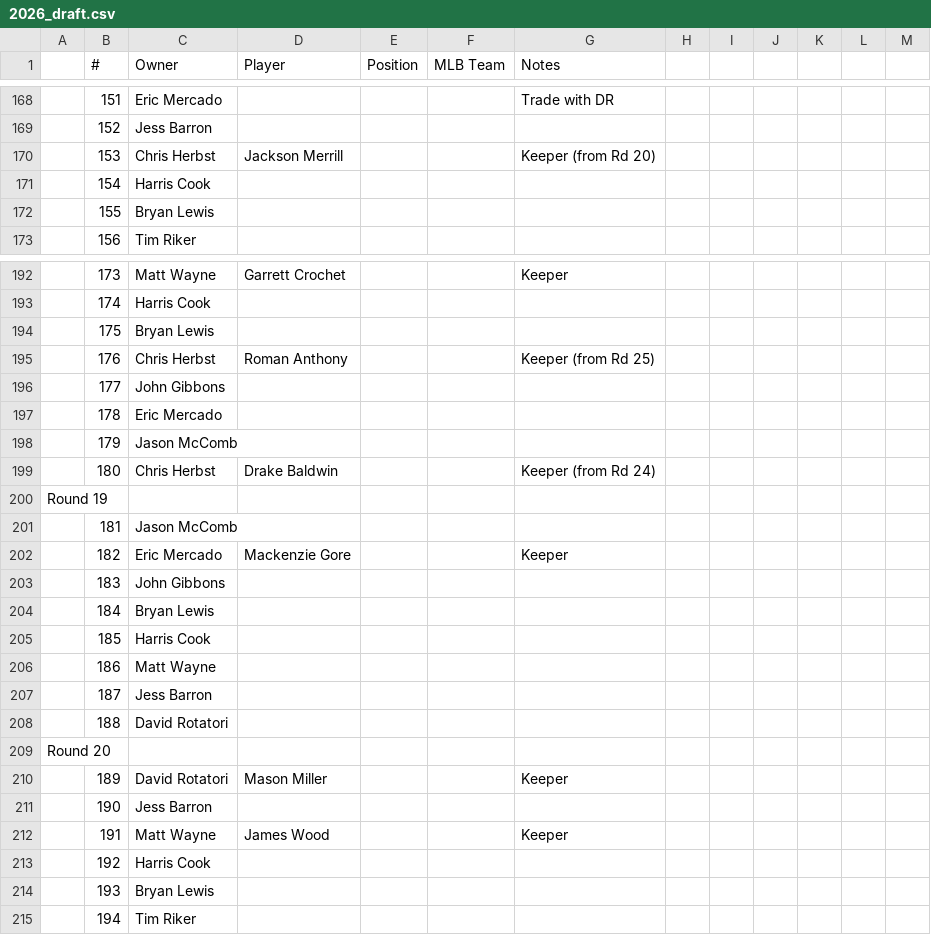
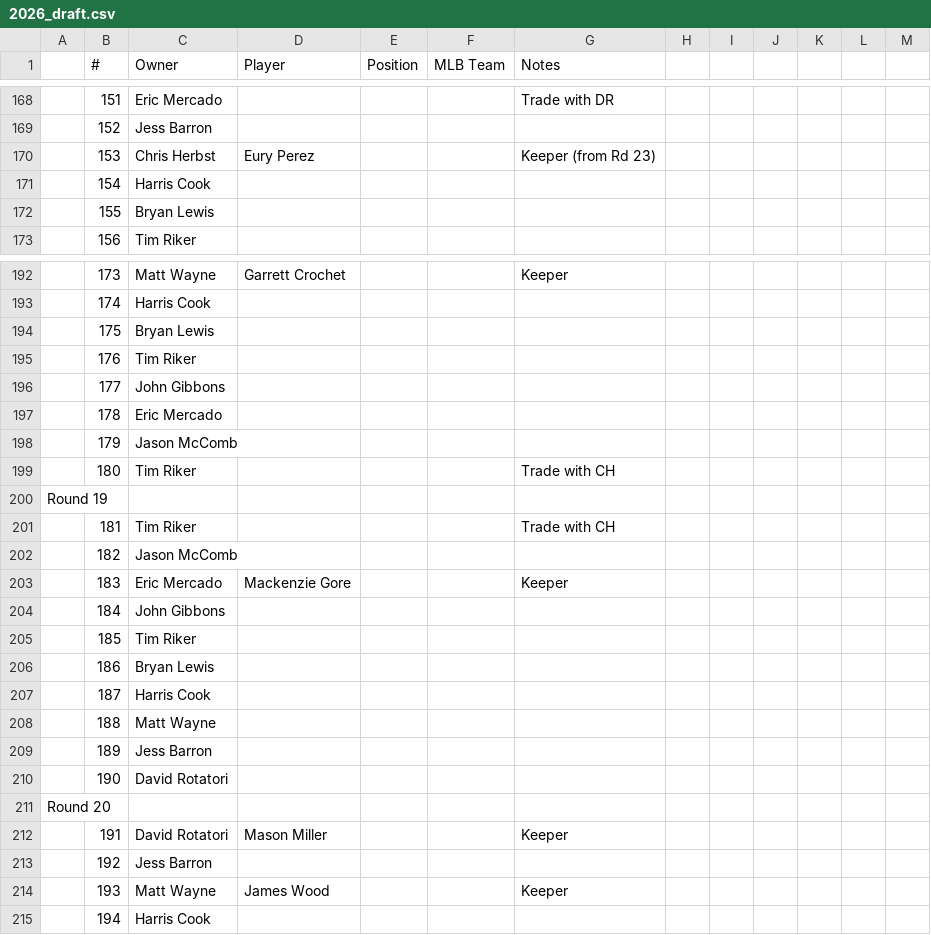
Before and after one commit to johngibbons/fantasy-baseball-helper, a CSV file: 2026_draft.csv, drawn as a sheet; only a part is shown, gaps mark what is left out; removed rows and columns are numbered as before the commit, all else as after; the diff covers the shown part only; the diff names each change by its address in the sheet, - before the commit and + after, or states it on an @@ line.

```diff
--- a/2026_draft.csv
+++ b/2026_draft.csv
-D170 (Player): Jackson Merrill
+D170 (Player): Eury Perez
-G170 (Notes): Keeper (from Rd 20)
+G170 (Notes): Keeper (from Rd 23)
-C195 (Owner): Chris Herbst
+C195 (Owner): Tim Riker
-D195 (Player): Roman Anthony
+D195 (Player): (empty)
-G195 (Notes): Keeper (from Rd 25)
+G195 (Notes): (empty)
-C199 (Owner): Chris Herbst
+C199 (Owner): Tim Riker
-D199 (Player): Drake Baldwin
+D199 (Player): (empty)
-G199 (Notes): Keeper (from Rd 24)
+G199 (Notes): Trade with CH
-C201 (Owner): Jason McComb
+C201 (Owner): Tim Riker
-G201 (Notes): (empty)
+G201 (Notes): Trade with CH
-C202 (Owner): Eric Mercado
+C202 (Owner): Jason McComb
-D202 (Player): Mackenzie Gore
+D202 (Player): (empty)
-G202 (Notes): Keeper
+G202 (Notes): (empty)
-C203 (Owner): John Gibbons
+C203 (Owner): Eric Mercado
-D203 (Player): (empty)
+D203 (Player): Mackenzie Gore
-G203 (Notes): (empty)
+G203 (Notes): Keeper
-C204 (Owner): Bryan Lewis
+C204 (Owner): John Gibbons
-C205 (Owner): Harris Cook
+C205 (Owner): Tim Riker
-C206 (Owner): Matt Wayne
+C206 (Owner): Bryan Lewis
-C207 (Owner): Jess Barron
+C207 (Owner): Harris Cook
-C208 (Owner): David Rotatori
+C208 (Owner): Matt Wayne
+row 209:  | 189 | Jess Barron
+row 210:  | 190 | David Rotatori
-row 210:  | 189 | David Rotatori | Mason Miller |  |  | Keeper
-row 211:  | 190 | Jess Barron
-C212 (Owner): Matt Wayne
+C212 (Owner): David Rotatori
-D212 (Player): James Wood
+D212 (Player): Mason Miller
-C213 (Owner): Harris Cook
+C213 (Owner): Jess Barron
-C214 (Owner): Bryan Lewis
+C214 (Owner): Matt Wayne
-D214 (Player): (empty)
+D214 (Player): James Wood
-G214 (Notes): (empty)
+G214 (Notes): Keeper
-C215 (Owner): Tim Riker
+C215 (Owner): Harris Cook
```
Also changed, not shown: 12 added rows, 12 removed rows, 1 moved row and 45 edited cells elsewhere in this file, 2026_draft_order.csv, 2 other files.
